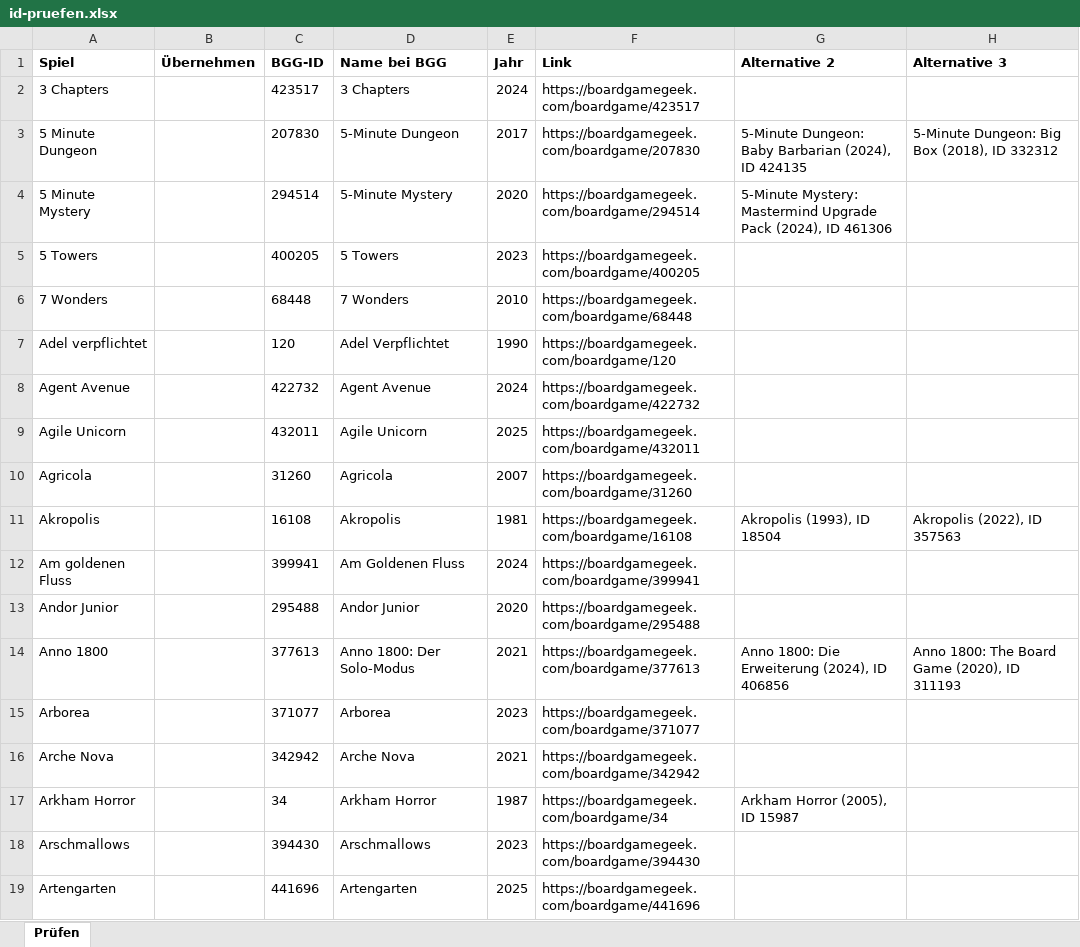
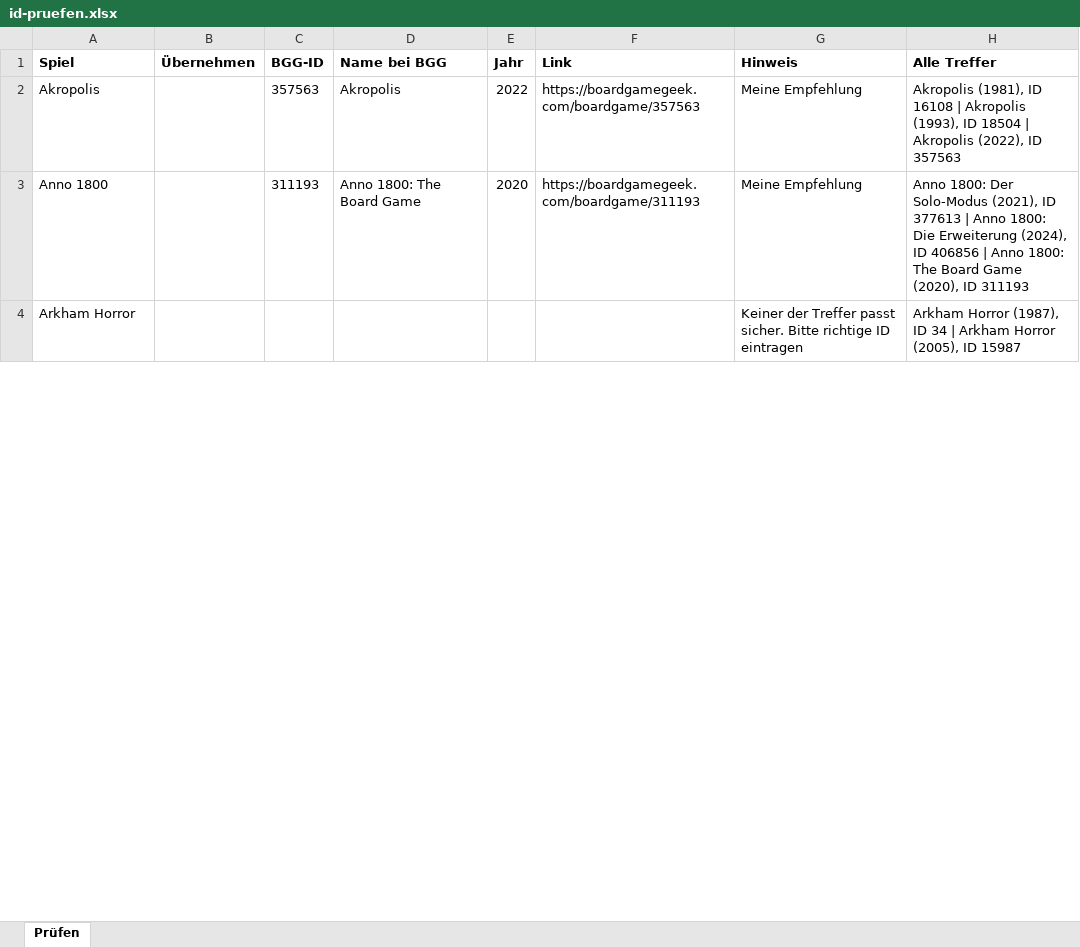
Before and after one commit to BoardgamesBadMuenstereifel/Website_Boardgames_BadMuenstereifel, an Excel workbook: daten/id-pruefen.xlsx, sheet Prüfen, drawn as a sheet; only a part is shown; values as stored, in another font and other column widths than the file's, no borders; removed rows and columns are numbered as before the commit, all else as after; the diff covers the shown part only; the diff names each change by its address in the sheet, - before the commit and + after, or states it on an @@ line.

```diff
--- a/daten/id-pruefen.xlsx (sheet Prüfen)
+++ b/daten/id-pruefen.xlsx (sheet Prüfen)
-G1: Alternative 2
+G1: Hinweis
-H1: Alternative 3
+H1: Alle Treffer
-row 2: 3 Chapters |  | 423517 | 3 Chapters | 2024 | https://boardgamegeek.com/boardgame/423517
-row 3: 5 Minute Dungeon |  | 207830 | 5-Minute Dungeon | 2017 | https://boardgamegeek.com/boardgame/207830 | 5-Minute Dungeon: Baby Barbarian (2024), ID 424135 | 5-Minute Dungeon: Big Box (2018), ID 332312
-row 4: 5 Minute Mystery |  | 294514 | 5-Minute Mystery | 2020 | https://boardgamegeek.com/boardgame/294514 | 5-Minute Mystery: Mastermind Upgrade Pack (2024), ID 461306
-row 5: 5 Towers |  | 400205 | 5 Towers | 2023 | https://boardgamegeek.com/boardgame/400205
-row 6: 7 Wonders |  | 68448 | 7 Wonders | 2010 | https://boardgamegeek.com/boardgame/68448
-row 7: Adel verpflichtet |  | 120 | Adel Verpflichtet | 1990 | https://boardgamegeek.com/boardgame/120
-row 8: Agent Avenue |  | 422732 | Agent Avenue | 2024 | https://boardgamegeek.com/boardgame/422732
-row 9: Agile Unicorn |  | 432011 | Agile Unicorn | 2025 | https://boardgamegeek.com/boardgame/432011
-row 10: Agricola |  | 31260 | Agricola | 2007 | https://boardgamegeek.com/boardgame/31260
-C2 (BGG-ID): 16108
+C2 (BGG-ID): 357563
-E2 (Jahr): 1981
+E2 (Jahr): 2022
-F2 (Link): https://boardgamegeek.com/boardgame/16108
+F2 (Link): https://boardgamegeek.com/boardgame/357563
-G2 (Hinweis): Akropolis (1993), ID 18504
+G2 (Hinweis): Meine Empfehlung
-H2 (Alle Treffer): Akropolis (2022), ID…
+H2 (Alle Treffer): Akropolis (1981), ID 16108 | Akropolis (1993), ID 18504 | Akropolis (2022), ID…
-row 12: Am goldenen Fluss |  | 399941 | Am Goldenen Fluss | 2024 | https://boardgamegeek.com/boardgame/399941
-row 13: Andor Junior |  | 295488 | Andor Junior | 2020 | https://boardgamegeek.com/boardgame/295488
-C3 (BGG-ID): 377613
+C3 (BGG-ID): 311193
-D3 (Name bei BGG): Anno 1800: Der Solo-Modus
+D3 (Name bei BGG): Anno 1800: The Board Game
-E3 (Jahr): 2021
+E3 (Jahr): 2020
-F3 (Link): https://boardgamegeek.com/boardgame/377613
+F3 (Link): https://boardgamegeek.com/boardgame/311193
-G3 (Hinweis): Anno 1800: Die Erweiterung (2024), ID 406856
+G3 (Hinweis): Meine Empfehlung
-H3 (Alle Treffer): Anno 1800: The Board…
+H3 (Alle Treffer): Anno 1800: Der Solo-Modus (2021), ID 377613 | Anno 1800: Die Erweiterung (2024), ID 406856 | Anno 1800: The Board…
-row 15: Arborea |  | 371077 | Arborea | 2023 | https://boardgamegeek.com/boardgame/371077
-row 16: Arche Nova |  | 342942 | Arche Nova | 2021 | https://boardgamegeek.com/boardgame/342942
-C4 (BGG-ID): 34
+C4 (BGG-ID): (empty)
-D4 (Name bei BGG): Arkham Horror
+D4 (Name bei BGG): (empty)
-E4 (Jahr): 1987
+E4 (Jahr): (empty)
-F4 (Link): https://boardgamegeek.com/boardgame/34
+F4 (Link): (empty)
-G4 (Hinweis): Arkham Horror (2005), ID 15987
+G4 (Hinweis): Keiner der Treffer passt sicher. Bitte richtige ID eintragen
-H4 (Alle Treffer): (empty)
+H4 (Alle Treffer): Arkham Horror (1987), ID 34 | Arkham Horror (2005), ID 15987
-row 18: Arschmallows |  | 394430 | Arschmallows | 2023 | https://boardgamegeek.com/boardgame/394430
-row 19: Artengarten |  | 441696 | Artengarten | 2025 | https://boardgamegeek.com/boardgame/441696
```
Also changed, not shown: 15 added rows, 223 removed rows and 282 edited cells elsewhere in this sheet, daten/spiele.xlsx.
